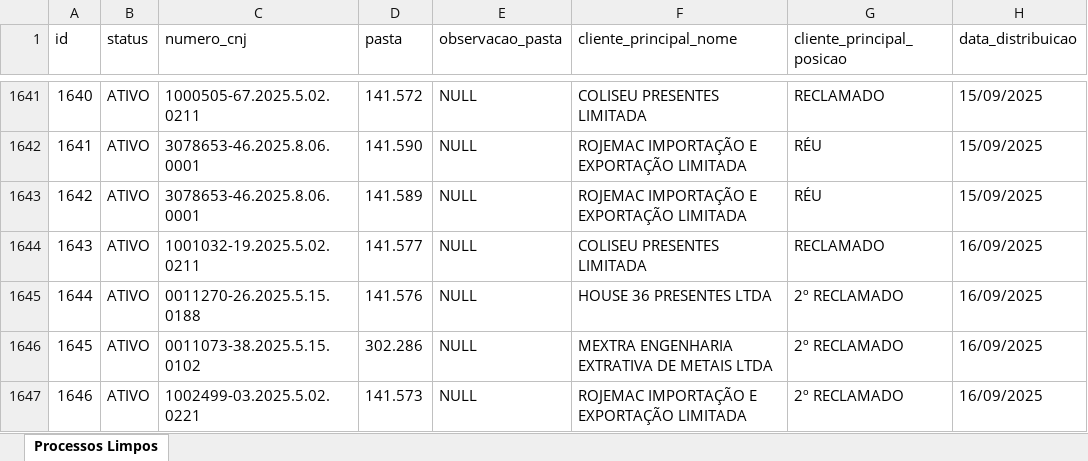
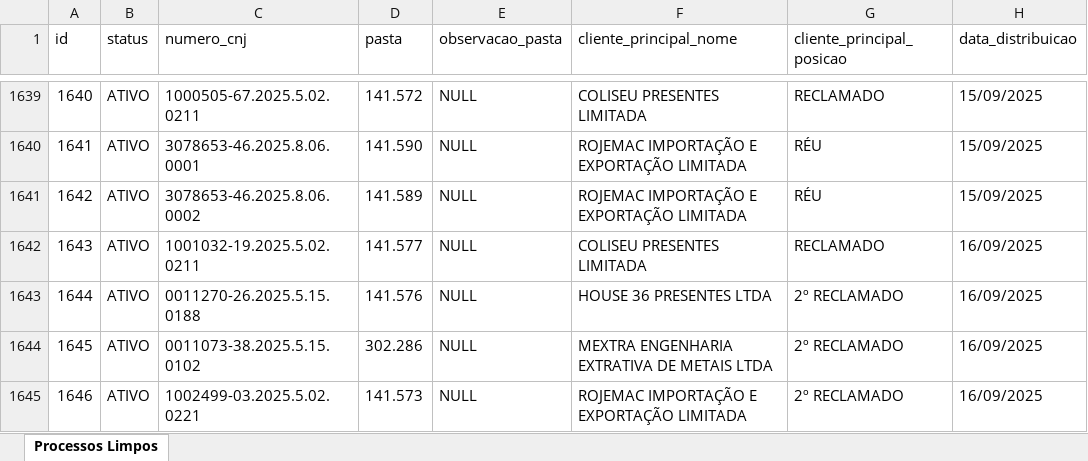
Before and after one commit to ma-serra/Legal-Pro-V2, an Excel workbook: Tabela_Processos_ETL.xlsx, sheet Processos Limpos, drawn as a sheet; only a part is shown, gaps mark what is left out; values as stored, in another font and other column widths than the file's, no borders; addresses are those after the commit; the diff covers the shown part only; the diff names each change by its address in the sheet, - before the commit and + after, or states it on an @@ line.

Commit message:
feat: ETL data restoration and natureza_processo table - Imported 1718 processes from Excel to processos table - Created natureza_processo reference table with 7 legal areas - Added utility scripts for ETL, monitoring and verification - Fixed data classification issues (Tributario, Trabalhista, Civel, etc)

```diff
--- a/Tabela_Processos_ETL.xlsx (sheet Processos Limpos)
+++ b/Tabela_Processos_ETL.xlsx (sheet Processos Limpos)
-C1641 (numero_cnj): 3078653-46.2025.8.06.0001
+C1641 (numero_cnj): 3078653-46.2025.8.06.0002
```
Also changed, not shown: 4 removed rows and 2 edited cells elsewhere in this sheet, 20 other files.
